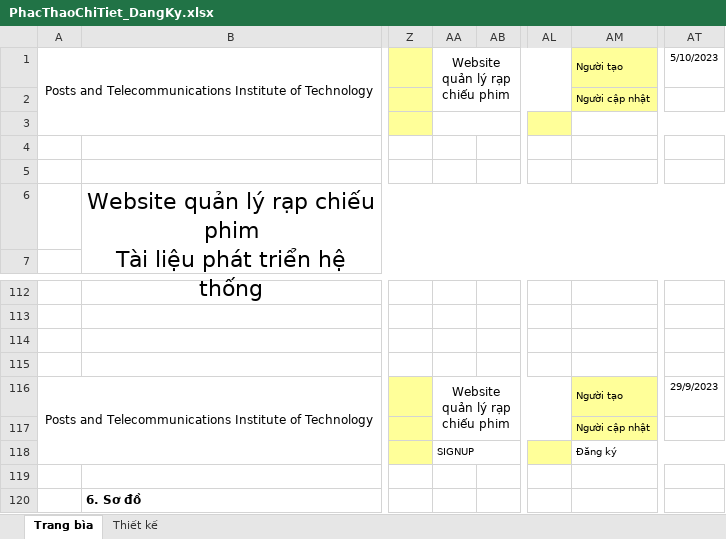
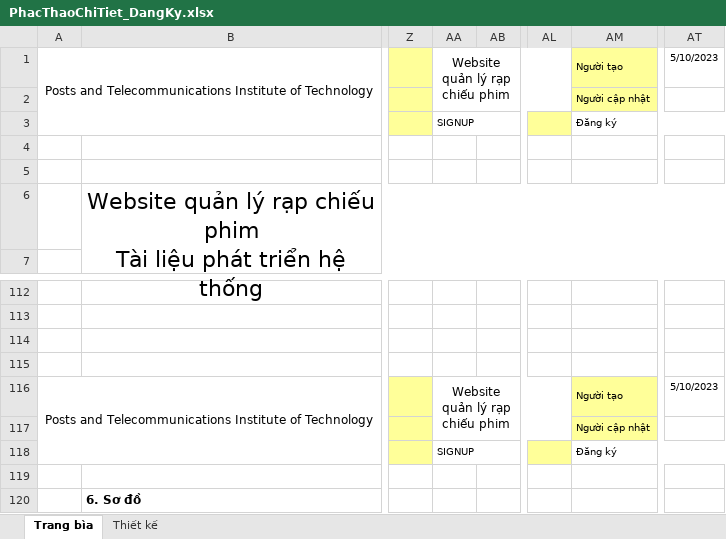
Before and after one commit to vynguyen279/CinemaManagement, an Excel workbook: Báo Cáo/Tuần 2/PhacThaoChiTiet_DangKy.xlsx, sheet Trang bìa, drawn as a sheet; only a part is shown, gaps mark what is left out; values as stored, in another font and other column widths than the file's, no borders; charts and pictures not drawn; the diff names each change by its address in the sheet, - before the commit and + after, or states it on an @@ line.

```diff
--- a/Báo Cáo/Tuần 2/PhacThaoChiTiet_DangKy.xlsx (sheet Trang bìa)
+++ b/Báo Cáo/Tuần 2/PhacThaoChiTiet_DangKy.xlsx (sheet Trang bìa)
-AA3: (empty)
+AA3: SIGNUP
-AM3: (empty)
+AM3: Đăng ký
-AT116: 29/9/2023
+AT116: 5/10/2023
```
Also changed, not shown: sheet Thiết kế, charts or pictures, Báo Cáo/Tuần 2/PhacThaoChiTiet_ThemLichChieu.xlsx, Báo Cáo/Tuần 2/PhacThaoChiTiet_ThemPhong.xlsx.
